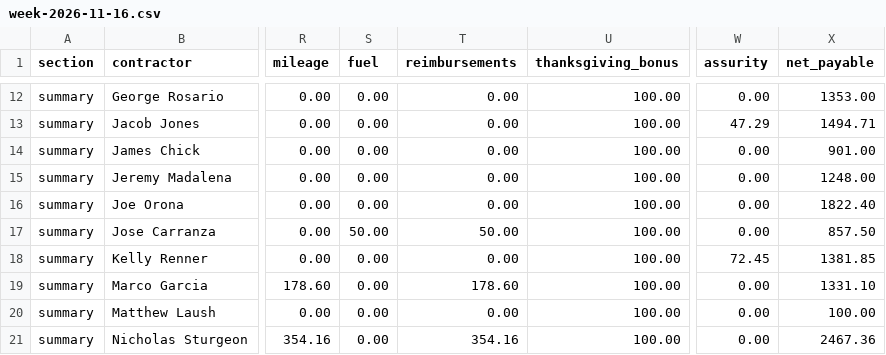
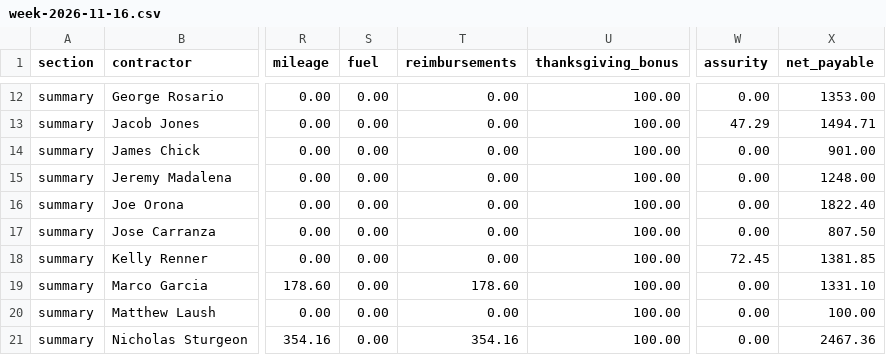
Before and after one commit to kellynoble26/noble-field-ledger, a CSV file: review/week-2026-11-16.csv, drawn as a sheet; only a part is shown, gaps mark what is left out; the diff names each change by its address in the sheet, - before the commit and + after, or states it on an @@ line.

```diff
--- a/review/week-2026-11-16.csv
+++ b/review/week-2026-11-16.csv
-S17 (fuel): 50.00
+S17 (fuel): 0.00
-T17 (reimbursements): 50.00
+T17 (reimbursements): 0.00
-X17 (net_payable): 857.50
+X17 (net_payable): 807.50
```
Also changed, not shown: 2 other files.
